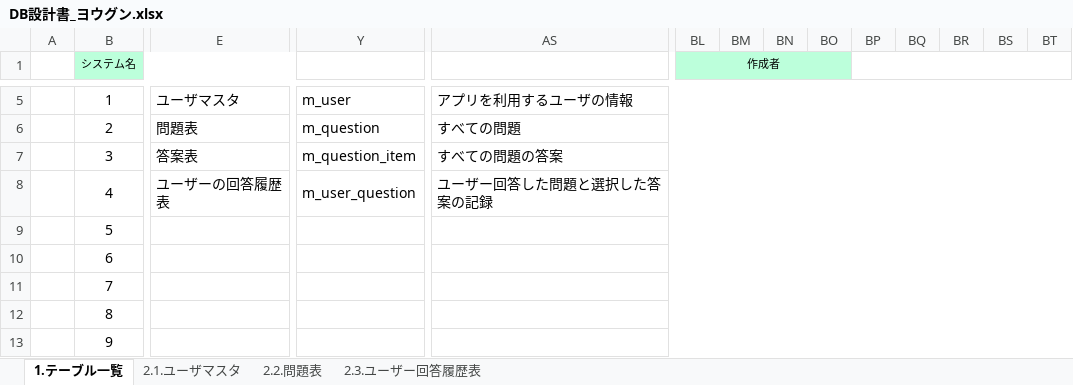
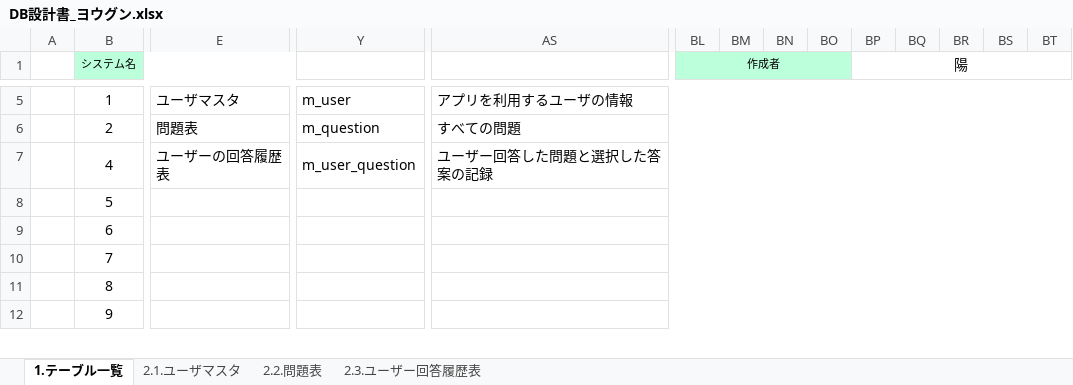
Before and after one commit to tkysn1028/prac, an Excel workbook: YSteam開発資料まとめ/設計書9日までに/DB設計書_ヨウグン.xlsx, sheet 1.テーブル一覧, drawn as a sheet; only a part is shown, gaps mark what is left out; values as stored, in another font and other column widths than the file's, no borders; rows hold the shown columns only; the diff names each change by its address in the sheet, - before the commit and + after, or states it on an @@ line.

```diff
--- a/YSteam開発資料まとめ/設計書9日までに/DB設計書_ヨウグン.xlsx (sheet 1.テーブル一覧)
+++ b/YSteam開発資料まとめ/設計書9日までに/DB設計書_ヨウグン.xlsx (sheet 1.テーブル一覧)
-BP1: (empty)
+BP1: 陽
-row 7:  | 3 | 答案表 | m_question_item | すべての問題の答案
```
Also changed, not shown: sheet 2.3.ユーザー回答履歴表, sheet 2.1.ユーザマスタ, sheet 2.2.問題表, YSteam開発資料まとめ/設計書9日までに/products/画面設計書_2_画面遷移図_sono.xlsx, YSteam開発資料まとめ/設計書9日までに/products/画面設計書_sono.xlsx, 1 other file.
